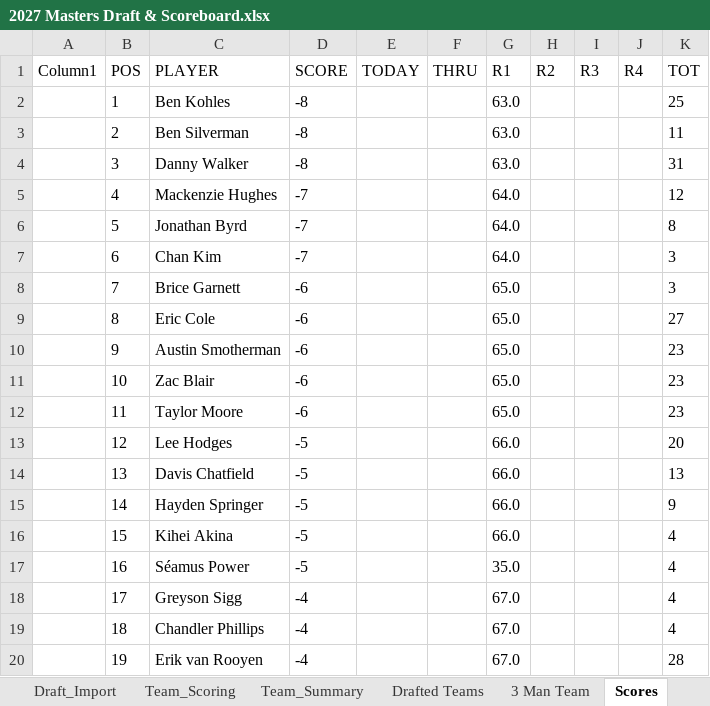
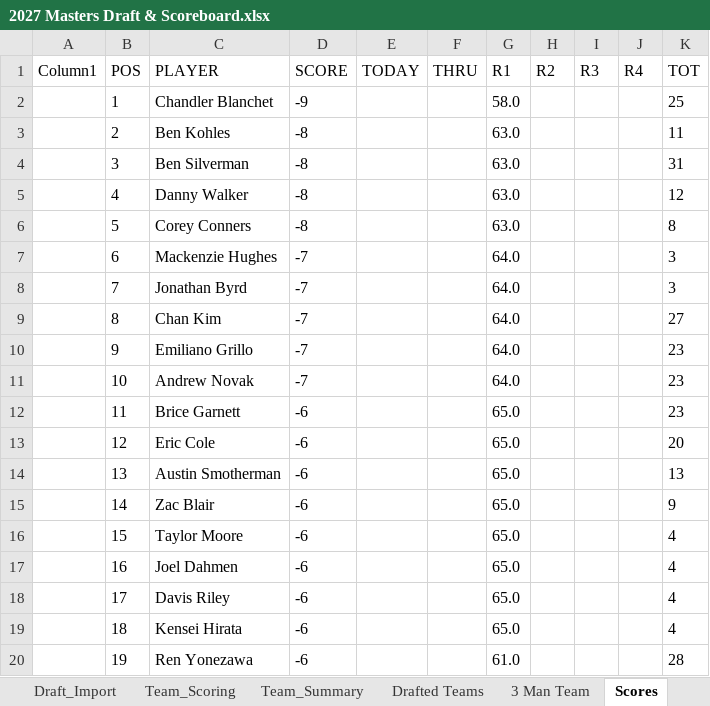
Before and after one commit to Melbs98/2027-Masters-Ctown, an Excel workbook: data/2027 Masters Draft & Scoreboard.xlsx, sheet Scores, drawn as a sheet; only a part is shown; values as stored, in another font and other column widths than the file's, no borders; table styles not drawn; the diff covers the shown part only; the diff names each change by its address in the sheet, - before the commit and + after, or states it on an @@ line.

```diff
--- a/data/2027 Masters Draft & Scoreboard.xlsx (sheet Scores)
+++ b/data/2027 Masters Draft & Scoreboard.xlsx (sheet Scores)
-C2 (PLAYER): Ben Kohles
+C2 (PLAYER): Chandler Blanchet
-D2 (SCORE): -8
+D2 (SCORE): -9
-G2 (R1): 63.0
+G2 (R1): 58.0
-C3 (PLAYER): Ben Silverman
+C3 (PLAYER): Ben Kohles
-C4 (PLAYER): Danny Walker
+C4 (PLAYER): Ben Silverman
-C5 (PLAYER): Mackenzie Hughes
+C5 (PLAYER): Danny Walker
-D5:D6 (SCORE): -7
+D5:D6 (SCORE): -8
-G5:G6 (R1): 64.0
+G5:G6 (R1): 63.0
-C6 (PLAYER): Jonathan Byrd
+C6 (PLAYER): Corey Conners
-C7 (PLAYER): Chan Kim
+C7 (PLAYER): Mackenzie Hughes
-C8 (PLAYER): Brice Garnett
+C8 (PLAYER): Jonathan Byrd
-D8:D11 (SCORE): -6
+D8:D11 (SCORE): -7
-G8:G11 (R1): 65.0
+G8:G11 (R1): 64.0
-C9 (PLAYER): Eric Cole
+C9 (PLAYER): Chan Kim
-C10 (PLAYER): Austin Smotherman
+C10 (PLAYER): Emiliano Grillo
-C11 (PLAYER): Zac Blair
+C11 (PLAYER): Andrew Novak
-C12 (PLAYER): Taylor Moore
+C12 (PLAYER): Brice Garnett
-C13 (PLAYER): Lee Hodges
+C13 (PLAYER): Eric Cole
-D13:D17 (SCORE): -5
+D13:D17 (SCORE): -6
-G13:G16 (R1): 66.0
+G13:G16 (R1): 65.0
-C14 (PLAYER): Davis Chatfield
+C14 (PLAYER): Austin Smotherman
-C15 (PLAYER): Hayden Springer
+C15 (PLAYER): Zac Blair
-C16 (PLAYER): Kihei Akina
+C16 (PLAYER): Taylor Moore
-C17 (PLAYER): Séamus Power
+C17 (PLAYER): Joel Dahmen
-G17 (R1): 35.0
+G17 (R1): 65.0
-C18 (PLAYER): Greyson Sigg
+C18 (PLAYER): Davis Riley
-D18:D20 (SCORE): -4
+D18:D20 (SCORE): -6
-G18:G19 (R1): 67.0
+G18:G19 (R1): 65.0
-C19 (PLAYER): Chandler Phillips
+C19 (PLAYER): Kensei Hirata
-C20 (PLAYER): Erik van Rooyen
+C20 (PLAYER): Ren Yonezawa
-G20 (R1): 67.0
+G20 (R1): 61.0
```
Also changed, not shown: 269 edited cells elsewhere in this sheet, 1 other file.
